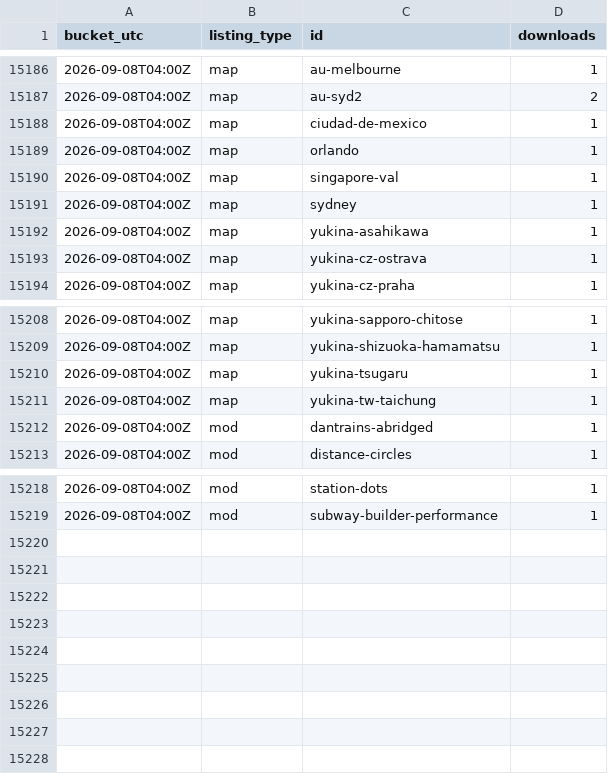
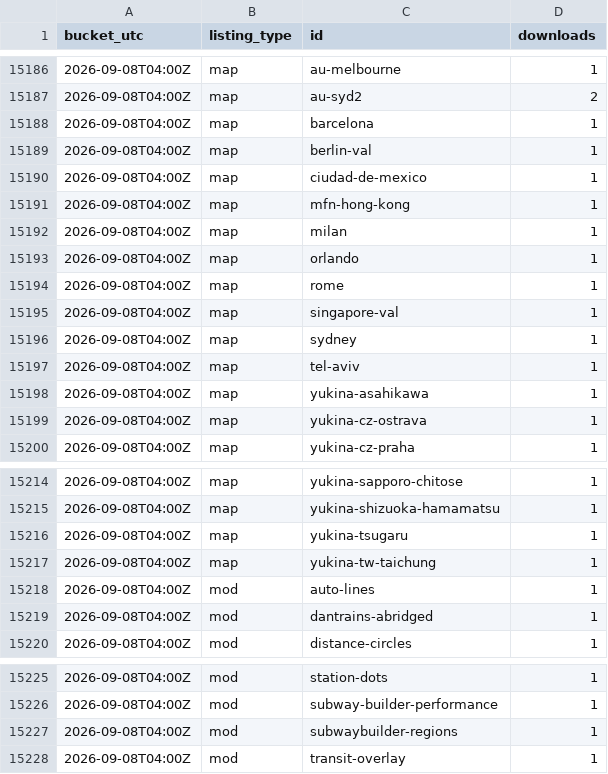
Before and after one commit to Subway-Builder-Modded/The-Railyard, a CSV file: analytics/hourly/downloads.csv, drawn as a sheet; only a part is shown, gaps mark what is left out.

```diff
--- a/analytics/hourly/downloads.csv
+++ b/analytics/hourly/downloads.csv
@@ -15187,6 +15187,12 @@ bucket_utc,listing_type,id,downloads
 2026-09-08T04:00Z,map,au-syd2,2
+2026-09-08T04:00Z,map,barcelona,1
+2026-09-08T04:00Z,map,berlin-val,1
 2026-09-08T04:00Z,map,ciudad-de-mexico,1
+2026-09-08T04:00Z,map,mfn-hong-kong,1
+2026-09-08T04:00Z,map,milan,1
 2026-09-08T04:00Z,map,orlando,1
+2026-09-08T04:00Z,map,rome,1
 2026-09-08T04:00Z,map,singapore-val,1
 2026-09-08T04:00Z,map,sydney,1
+2026-09-08T04:00Z,map,tel-aviv,1
 2026-09-08T04:00Z,map,yukina-asahikawa,1
@@ -15211,2 +15217,3 @@ bucket_utc,listing_type,id,downloads
 2026-09-08T04:00Z,map,yukina-tw-taichung,1
+2026-09-08T04:00Z,mod,auto-lines,1
 2026-09-08T04:00Z,mod,dantrains-abridged,1
@@ -15219 +15226,3 @@ bucket_utc,listing_type,id,downloads
 2026-09-08T04:00Z,mod,subway-builder-performance,1
+2026-09-08T04:00Z,mod,subwaybuilder-regions,1
+2026-09-08T04:00Z,mod,transit-overlay,1
```
Also changed, not shown: analytics/railyard_app_by_day.csv, 8 other files.
